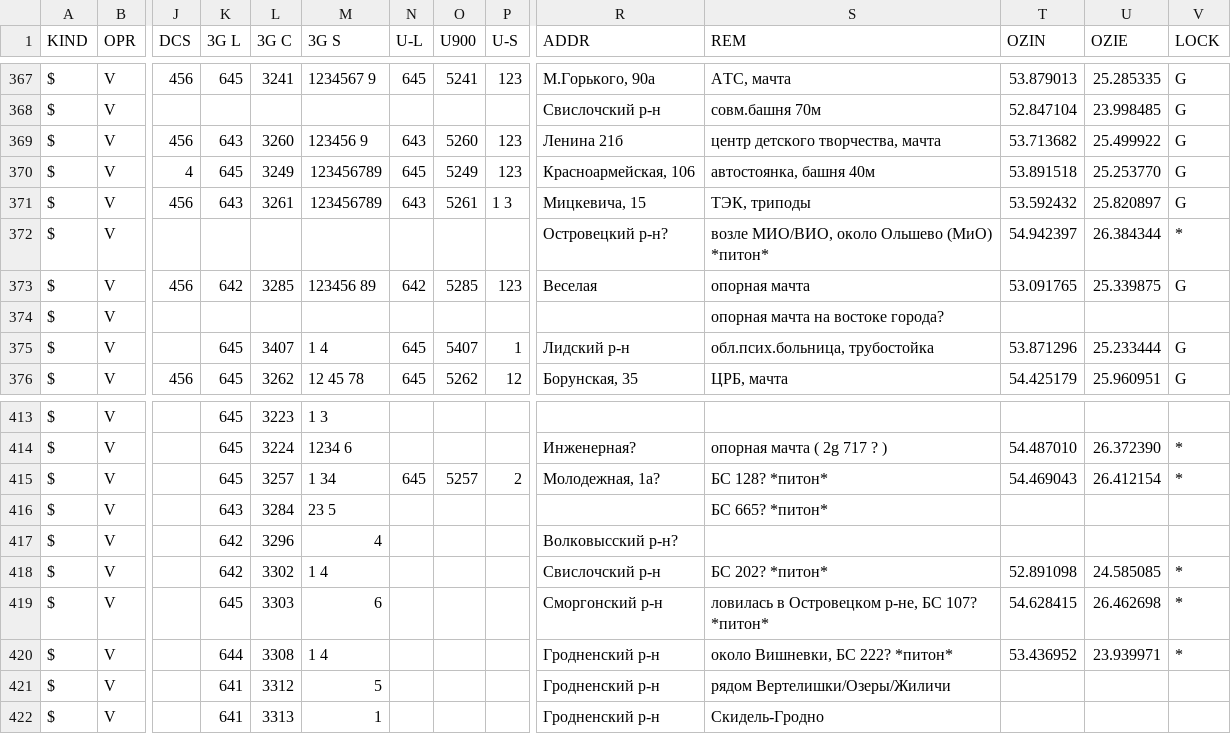
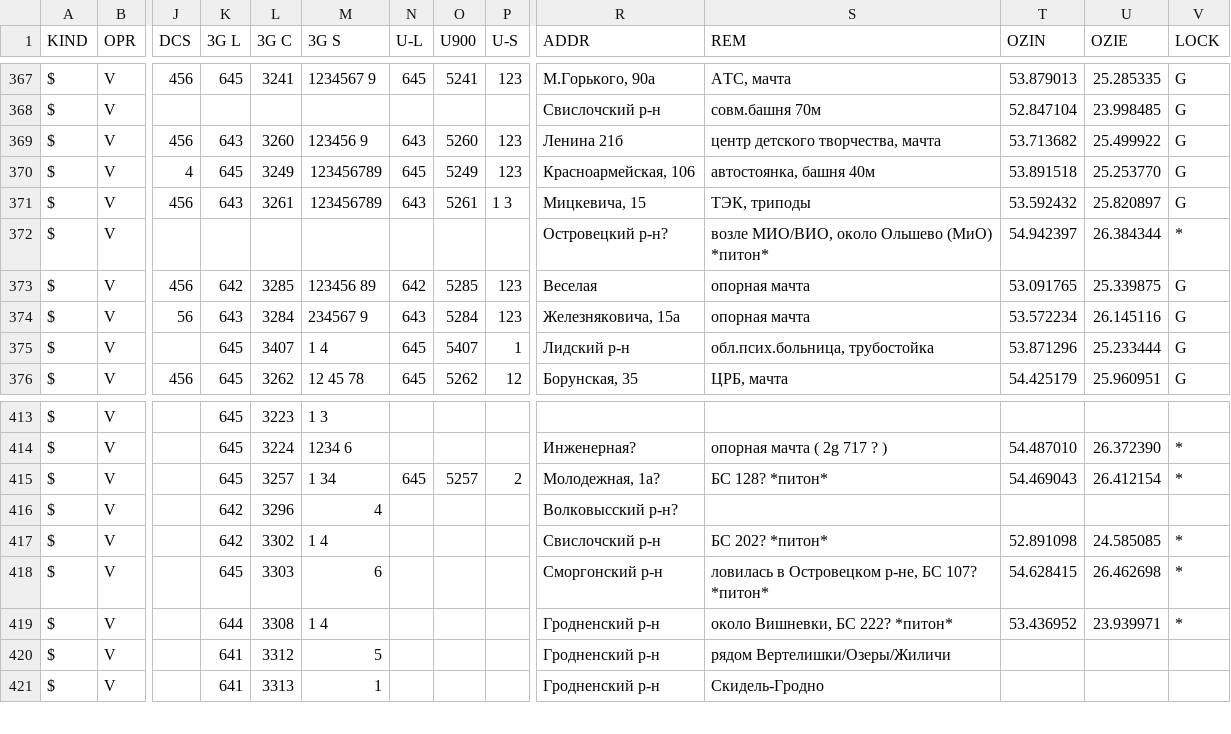
Before and after one commit to BelCellTracker/csv, a CSV file: Velcom/Grodno.csv, drawn as a sheet; only a part is shown, gaps mark what is left out; rows hold the shown columns only; the diff names each change by its address in the sheet, - before the commit and + after, or states it on an @@ line.

Commit message:
1 files | M  Velcom/Grodno.csv

```diff
--- a/Velcom/Grodno.csv
+++ b/Velcom/Grodno.csv
-J374 (DCS): (empty)
+J374 (DCS): 56
-K374 (3G L): (empty)
+K374 (3G L): 643
-L374 (3G C): (empty)
+L374 (3G C): 3284
-M374 (3G S): (empty)
+M374 (3G S): 234567 9
-N374 (U-L): (empty)
+N374 (U-L): 643
-O374 (U900): (empty)
+O374 (U900): 5284
-P374 (U-S): (empty)
+P374 (U-S): 123
-R374 (ADDR): (empty)
+R374 (ADDR): Железняковича, 15а
-S374 (REM): опорная мачта на востоке города?
+S374 (REM): опорная мачта
-T374 (OZIN): (empty)
+T374 (OZIN): 53.572234
-U374 (OZIE): (empty)
+U374 (OZIE): 26.145116
-V374 (LOCK): (empty)
+V374 (LOCK): G
-row 416: $ | V |  | 643 | 3284 | 23 5 |  |  |  |  | БС 665? *питон*
```
